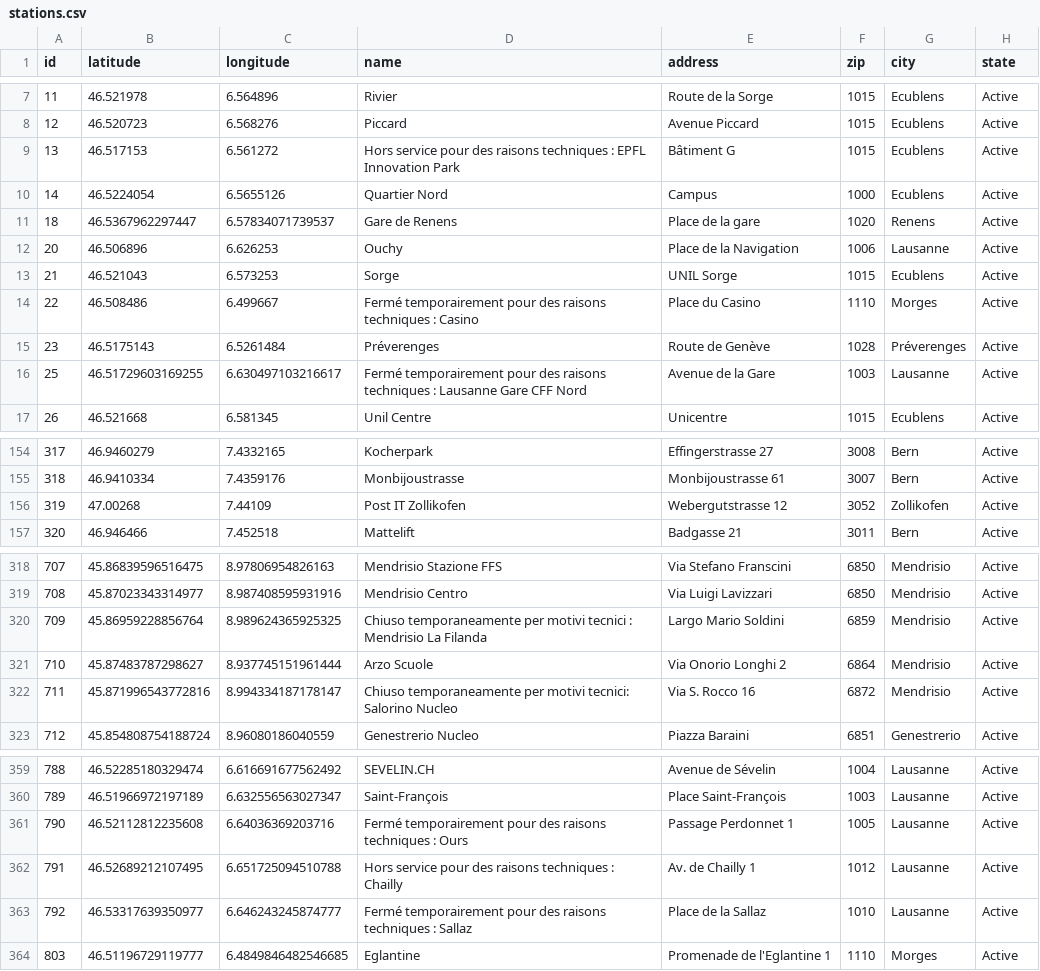
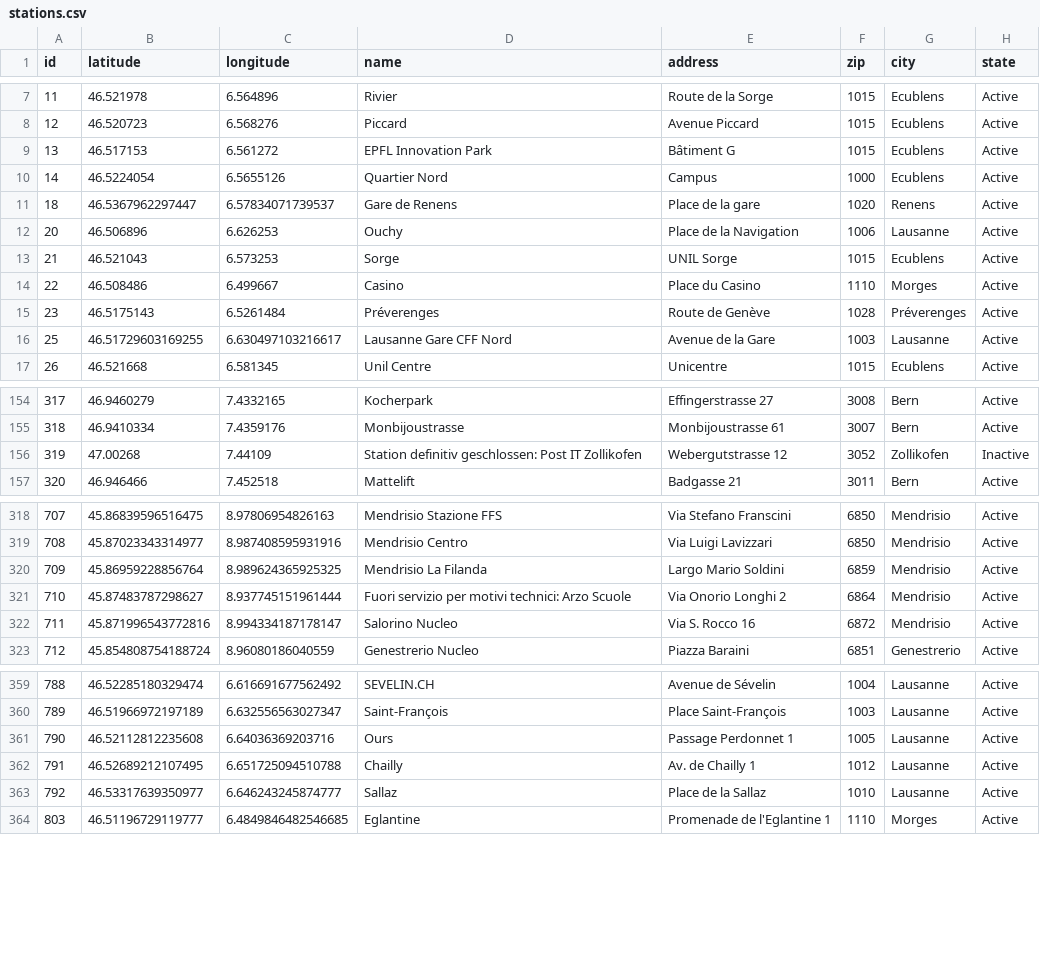
Before and after one commit to misialq/publibike-stations, a CSV file: stations/stations.csv, drawn as a sheet; only a part is shown, gaps mark what is left out; the diff covers the shown part only.

Commit message:
GHA: Update the list of PubliBike stations

```diff
--- a/stations/stations.csv
+++ b/stations/stations.csv
@@ -8,3 +8,3 @@ id,latitude,longitude,name,address,zip,city,state
 12,46.520723,6.568276,Piccard,Avenue Piccard,1015,Ecublens,Active
-13,46.517153,6.561272,Hors service pour des raisons techniques : EPFL Innovation Park,Bâtiment G,1015,Ecublens,Active
+13,46.517153,6.561272,EPFL Innovation Park,Bâtiment G,1015,Ecublens,Active
 14,46.5224054,6.5655126,Quartier Nord,Campus,1000,Ecublens,Active
@@ -13,5 +13,5 @@ id,latitude,longitude,name,address,zip,city,state
 21,46.521043,6.573253,Sorge,UNIL Sorge,1015,Ecublens,Active
-22,46.508486,6.499667,Fermé temporairement pour des raisons techniques : Casino,Place du Casino,1110,Morges,Active
+22,46.508486,6.499667,Casino,Place du Casino,1110,Morges,Active
 23,46.5175143,6.5261484,Préverenges,Route de Genève,1028,Préverenges,Active
-25,46.51729603169255,6.630497103216617,Fermé temporairement pour des raisons techniques : Lausanne Gare CFF Nord,Avenue de la Gare,1003,Lausanne,Active
+25,46.51729603169255,6.630497103216617,Lausanne Gare CFF Nord,Avenue de la Gare,1003,Lausanne,Active
 26,46.521668,6.581345,Unil Centre,Unicentre,1015,Ecublens,Active
@@ -155,3 +155,3 @@ id,latitude,longitude,name,address,zip,city,state
 318,46.9410334,7.4359176,Monbijoustrasse,Monbijoustrasse 61,3007,Bern,Active
-319,47.00268,7.44109,Post IT Zollikofen,Webergutstrasse 12,3052,Zollikofen,Active
+319,47.00268,7.44109,Station definitiv geschlossen: Post IT Zollikofen,Webergutstrasse 12,3052,Zollikofen,Inactive
 320,46.946466,7.452518,Mattelift,Badgasse 21,3011,Bern,Active
@@ -319,5 +319,5 @@ id,latitude,longitude,name,address,zip,city,state
 708,45.87023343314977,8.987408595931916,Mendrisio Centro,Via Luigi Lavizzari,6850,Mendrisio,Active
-709,45.86959228856764,8.989624365925325,Chiuso temporaneamente per motivi tecnici : Mendrisio La Filanda,Largo Mario Soldini,6859,Mendrisio,Active
-710,45.87483787298627,8.937745151961444,Arzo Scuole,Via Onorio Longhi 2,6864,Mendrisio,Active
-711,45.871996543772816,8.994334187178147,Chiuso temporaneamente per motivi tecnici: Salorino Nucleo,Via S. Rocco 16,6872,Mendrisio,Active
+709,45.86959228856764,8.989624365925325,Mendrisio La Filanda,Largo Mario Soldini,6859,Mendrisio,Active
+710,45.87483787298627,8.937745151961444,Fuori servizio per motivi technici:  Arzo Scuole,Via Onorio Longhi 2,6864,Mendrisio,Active
+711,45.871996543772816,8.994334187178147,Salorino Nucleo,Via S. Rocco 16,6872,Mendrisio,Active
 712,45.854808754188724,8.96080186040559,Genestrerio Nucleo,Piazza Baraini,6851,Genestrerio,Active
@@ -360,5 +360,5 @@ id,latitude,longitude,name,address,zip,city,state
 789,46.51966972197189,6.632556563027347,Saint-François,Place Saint-François,1003,Lausanne,Active
-790,46.52112812235608,6.64036369203716,Fermé temporairement pour des raisons techniques : Ours,Passage Perdonnet 1,1005,Lausanne,Active
-791,46.52689212107495,6.651725094510788,Hors service pour des raisons techniques : Chailly,Av. de Chailly 1,1012,Lausanne,Active
-792,46.53317639350977,6.646243245874777,Fermé temporairement pour des raisons techniques : Sallaz,Place de la Sallaz,1010,Lausanne,Active
+790,46.52112812235608,6.64036369203716,Ours,Passage Perdonnet 1,1005,Lausanne,Active
+791,46.52689212107495,6.651725094510788,Chailly,Av. de Chailly 1,1012,Lausanne,Active
+792,46.53317639350977,6.646243245874777,Sallaz,Place de la Sallaz,1010,Lausanne,Active
 803,46.51196729119777,6.4849846482546685,Eglantine,Promenade de l'Eglantine 1,1110,Morges,Active
```
Also changed, not shown: 13 edited cells elsewhere in this file.
